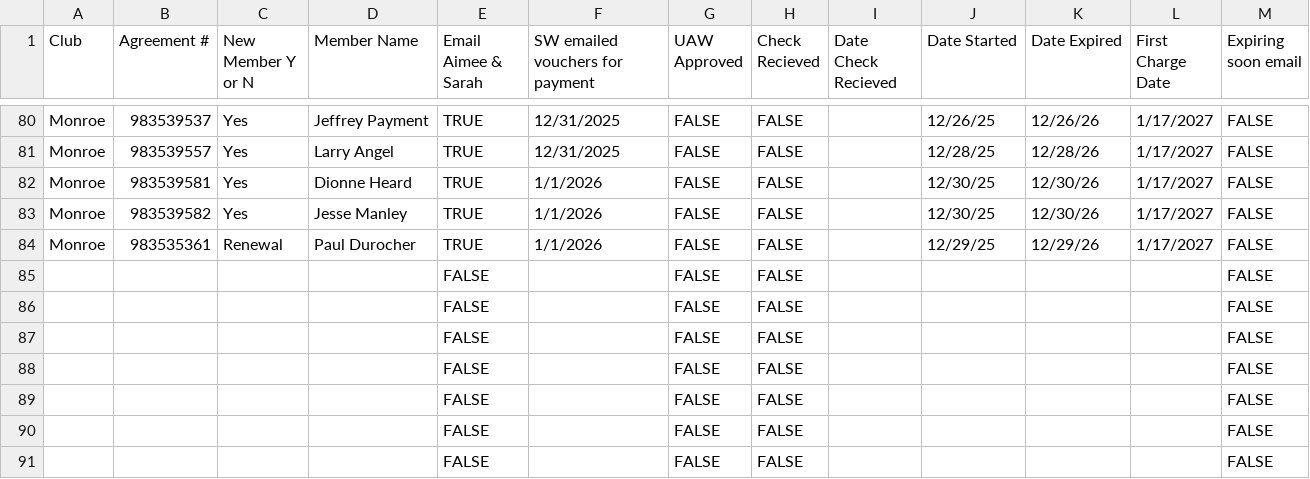
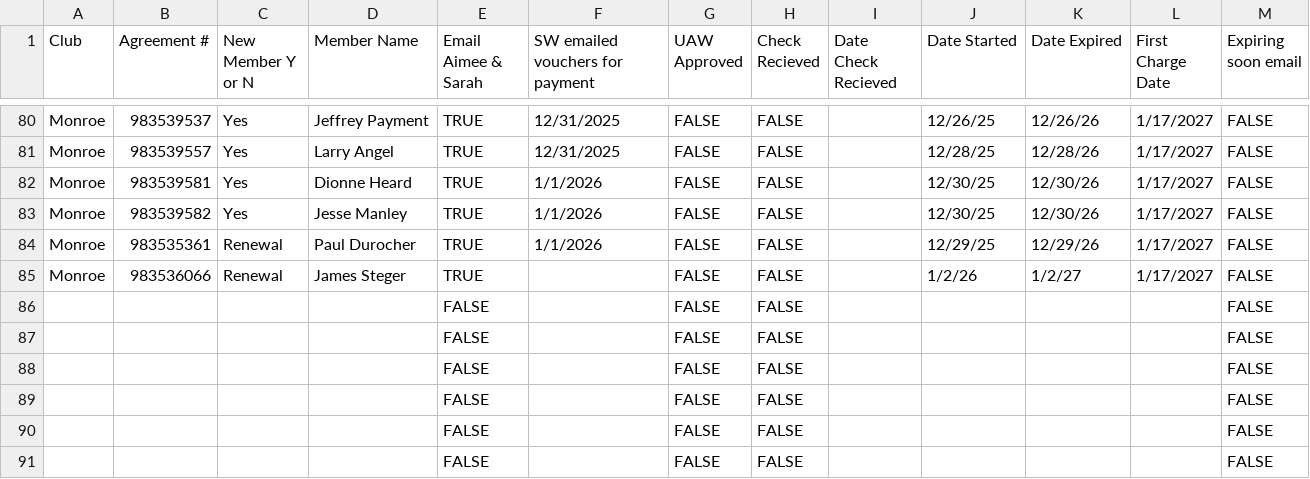
Before and after one commit to ezcpu/HW-Dashboard, a CSV file: data/uaw_ford.csv, drawn as a sheet; only a part is shown, gaps mark what is left out.

```diff
--- a/data/uaw_ford.csv
+++ b/data/uaw_ford.csv
@@ -84,3 +84,3 @@ Monroe,983539582,Yes,Jesse Manley,TRUE,1/1/2026,FALSE,FALSE,,12/30/25,12/30/26,1
 Monroe,983535361,Renewal,Paul Durocher,TRUE,1/1/2026,FALSE,FALSE,,12/29/25,12/29/26,1/17/2027,FALSE
-,,,,FALSE,,FALSE,FALSE,,,,,FALSE
+Monroe,983536066,Renewal,James Steger,TRUE,,FALSE,FALSE,,1/2/26,1/2/27,1/17/2027,FALSE
 ,,,,FALSE,,FALSE,FALSE,,,,,FALSE
```
